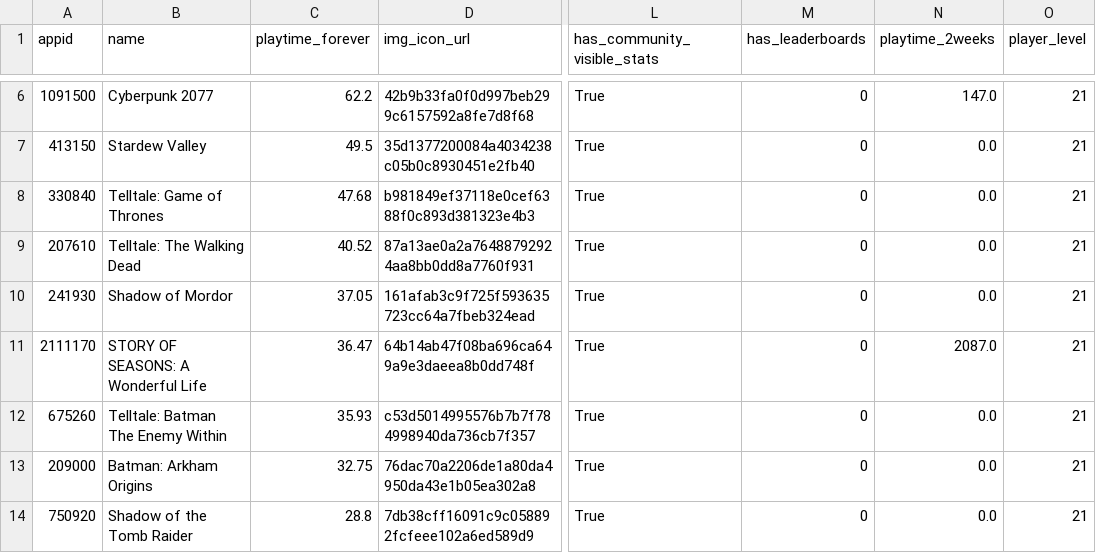
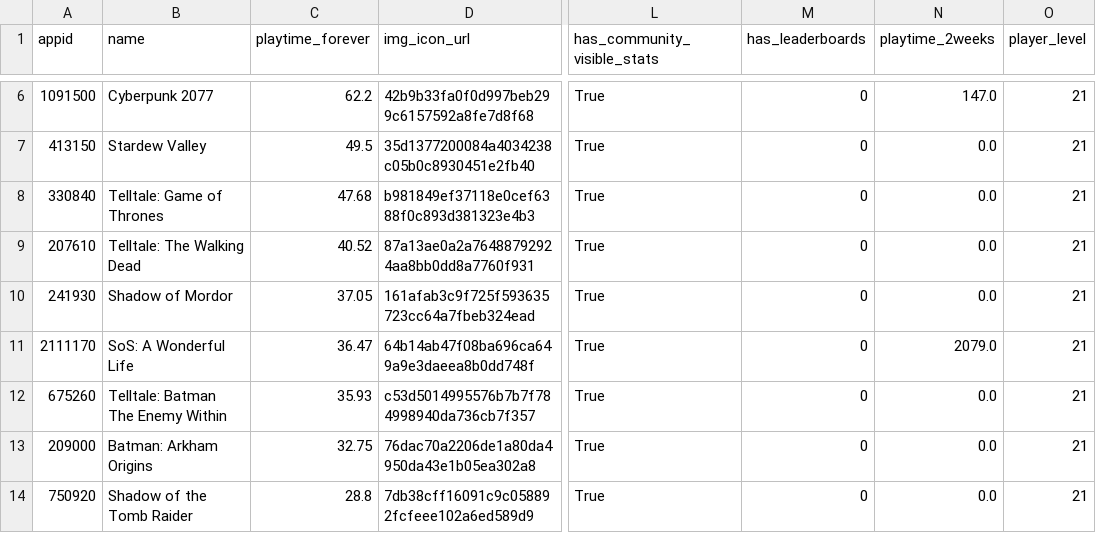
Before and after one commit to Dipto9999/dipto9999.github.io, a CSV file: src/assets/data/steam/Dipto9999_SteamData.csv, drawn as a sheet; only a part is shown, gaps mark what is left out; the diff names each change by its address in the sheet, - before the commit and + after, or states it on an @@ line.

```diff
--- a/src/assets/data/steam/Dipto9999_SteamData.csv
+++ b/src/assets/data/steam/Dipto9999_SteamData.csv
-B11 (name): STORY OF SEASONS: A Wonderful Life
+B11 (name): SoS: A Wonderful Life
-N11 (playtime_2weeks): 2087.0
+N11 (playtime_2weeks): 2079.0
```
Also changed, not shown: 8 other files.
